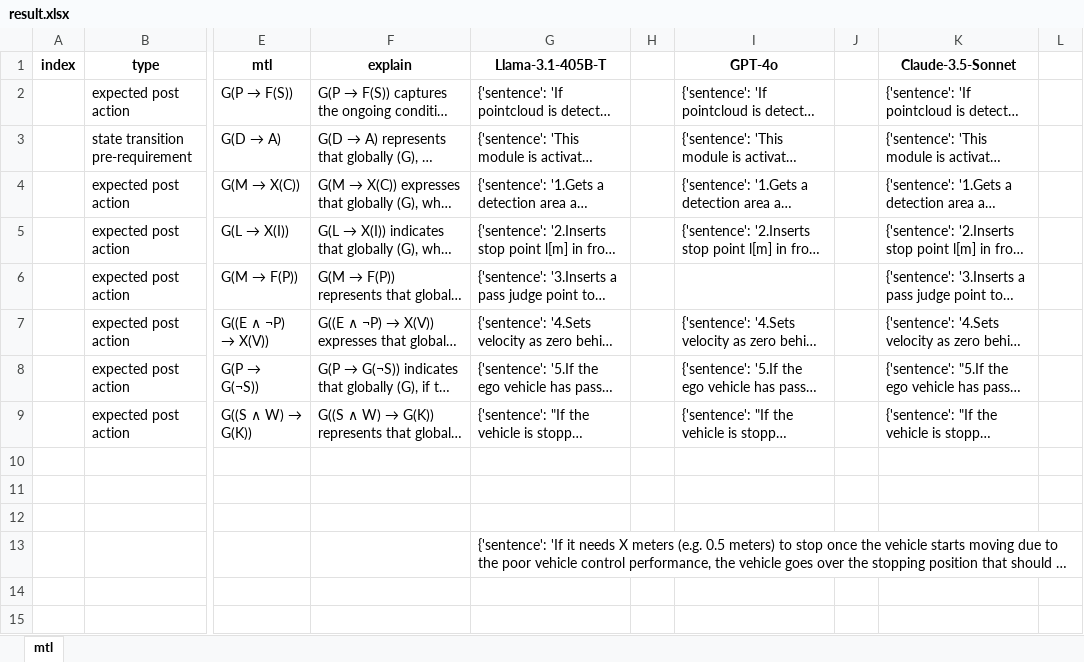
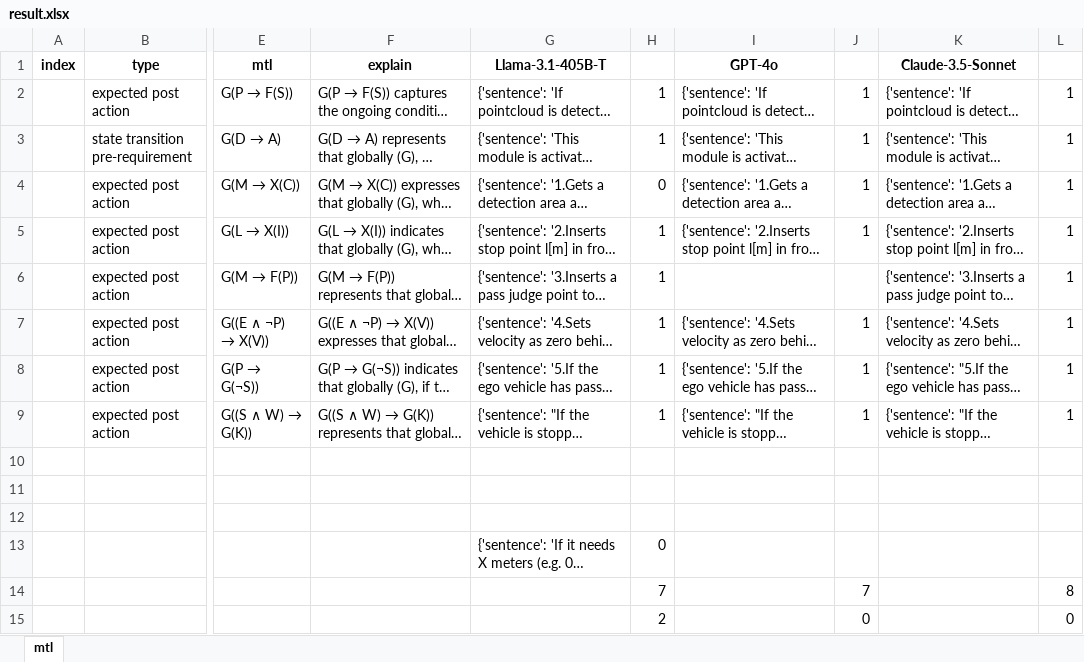
Before and after one commit to lhorse010/llm_specification_extraction, an Excel workbook: script/result_llm_tranform/autoware_docs/autoware_behavior_velocity_detection_area/result.xlsx, sheet mtl, drawn as a sheet; only a part is shown, gaps mark what is left out; long unchanged cells end in …; values as stored, in another font and other column widths than the file's, no borders; rows hold the shown columns only; the diff names each change by its address in the sheet, - before the commit and + after, or states it on an @@ line.

```diff
--- a/script/result_llm_tranform/autoware_docs/autoware_behavior_velocity_detection_area/result.xlsx (sheet mtl)
+++ b/script/result_llm_tranform/autoware_docs/autoware_behavior_velocity_detection_area/result.xlsx (sheet mtl)
-H2:H3: (empty)
+H2:H3: 1
-J2:J5: (empty)
+J2:J5: 1
-L2:L9: (empty)
+L2:L9: 1
-H4: (empty)
+H4: 0
-H5:H9: (empty)
+H5:H9: 1
-J7:J9: (empty)
+J7:J9: 1
-H13: (empty)
+H13: 0
+row 14:  |  |  |  |  | 7 |  | 7 |  | 8
+row 15:  |  |  |  |  | 2 |  | 0 |  | 0
```
Also changed, not shown: script/result_llm_tranform/ardupilot_docs/ap_turtle-mode/result.xlsx, script/result_llm_tranform/ardupilot_docs/ap_zigzag-mode/result.xlsx, 6 other files.
